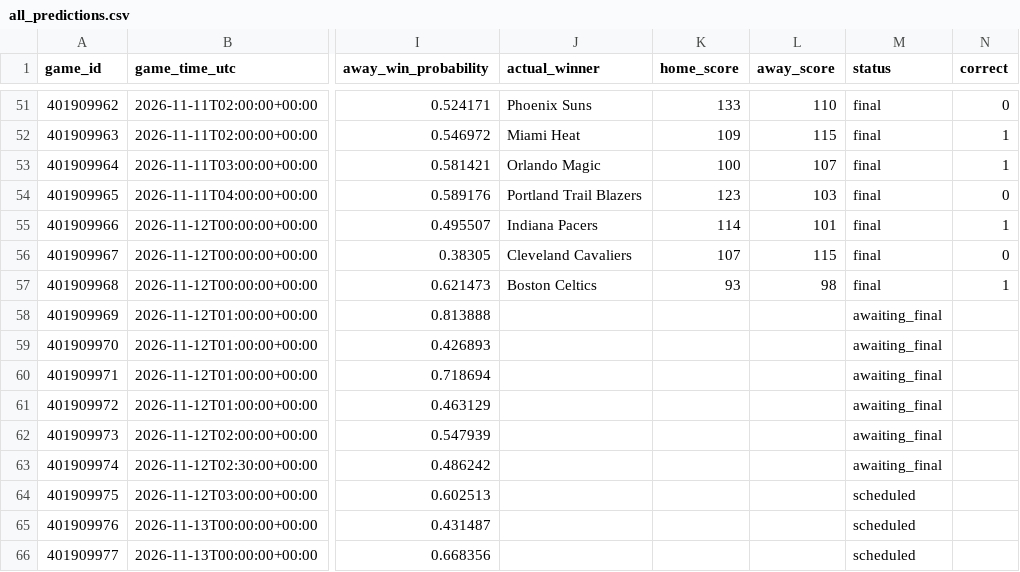
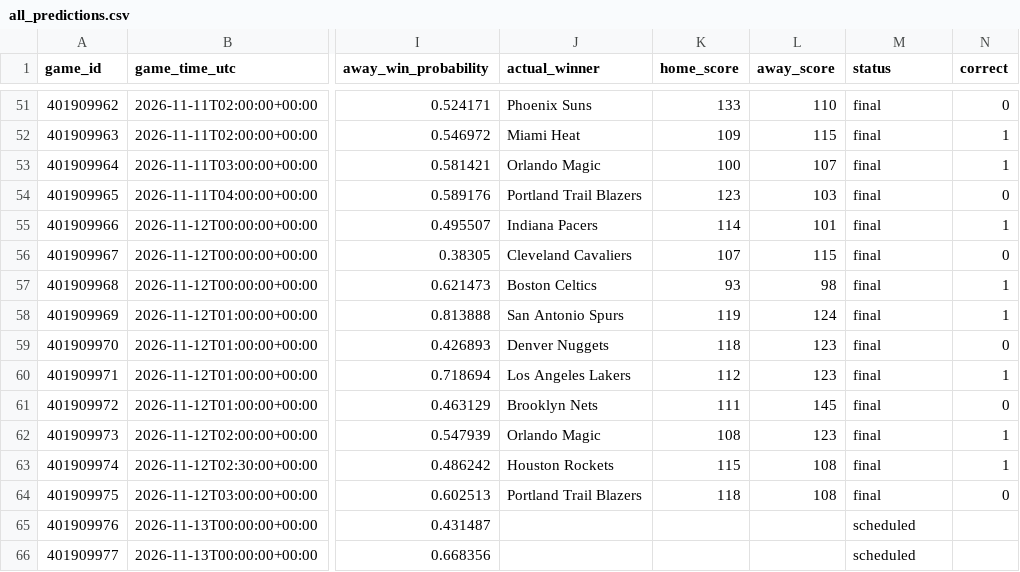
Before and after one commit to kensu-kimsu/nbamoneyprinter, a CSV file: research/prediction_results/all_predictions.csv, drawn as a sheet; only a part is shown, gaps mark what is left out; the diff names each change by its address in the sheet, - before the commit and + after, or states it on an @@ line.

```diff
--- a/research/prediction_results/all_predictions.csv
+++ b/research/prediction_results/all_predictions.csv
-J58 (actual_winner): (empty)
+J58 (actual_winner): San Antonio Spurs
-K58 (home_score): (empty)
+K58 (home_score): 119
-L58 (away_score): (empty)
+L58 (away_score): 124
-M58:M63 (status): awaiting_final
+M58:M63 (status): final
-N58 (correct): (empty)
+N58 (correct): 1
-J59 (actual_winner): (empty)
+J59 (actual_winner): Denver Nuggets
-K59 (home_score): (empty)
+K59 (home_score): 118
-L59:L60 (away_score): (empty)
+L59:L60 (away_score): 123
-N59 (correct): (empty)
+N59 (correct): 0
-J60 (actual_winner): (empty)
+J60 (actual_winner): Los Angeles Lakers
-K60 (home_score): (empty)
+K60 (home_score): 112
-N60 (correct): (empty)
+N60 (correct): 1
-J61 (actual_winner): (empty)
+J61 (actual_winner): Brooklyn Nets
-K61 (home_score): (empty)
+K61 (home_score): 111
-L61 (away_score): (empty)
+L61 (away_score): 145
-N61 (correct): (empty)
+N61 (correct): 0
-J62 (actual_winner): (empty)
+J62 (actual_winner): Orlando Magic
-K62 (home_score): (empty)
+K62 (home_score): 108
-L62 (away_score): (empty)
+L62 (away_score): 123
-N62:N63 (correct): (empty)
+N62:N63 (correct): 1
-J63 (actual_winner): (empty)
+J63 (actual_winner): Houston Rockets
-K63 (home_score): (empty)
+K63 (home_score): 115
-L63:L64 (away_score): (empty)
+L63:L64 (away_score): 108
-J64 (actual_winner): (empty)
+J64 (actual_winner): Portland Trail Blazers
-K64 (home_score): (empty)
+K64 (home_score): 118
-M64 (status): scheduled
+M64 (status): final
-N64 (correct): (empty)
+N64 (correct): 0
```
Also changed, not shown: research/prediction_results/all_picks_hypothetical.csv, research/prediction_results/bankroll_daily_history.csv, 3 other files.
